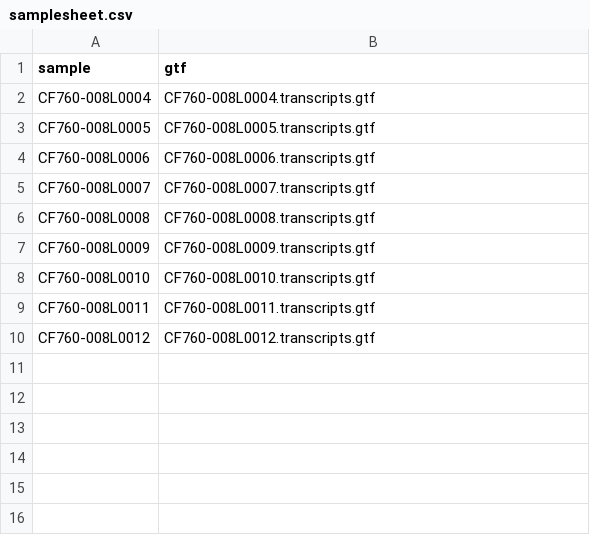
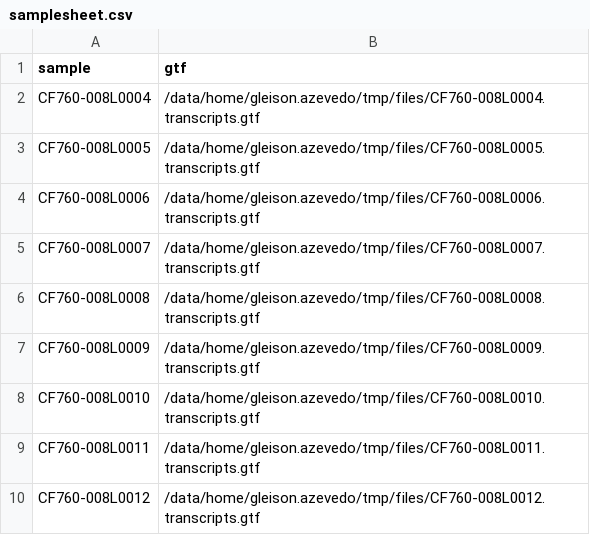
Before and after one commit to dalmolingroup/not2code, a CSV file: assets/samplesheet.csv, drawn as a sheet.

```diff
--- a/assets/samplesheet.csv
+++ b/assets/samplesheet.csv
@@ -1,10 +1,10 @@
 sample,gtf
-CF760-008L0004,CF760-008L0004.transcripts.gtf
-CF760-008L0005,CF760-008L0005.transcripts.gtf
-CF760-008L0006,CF760-008L0006.transcripts.gtf
-CF760-008L0007,CF760-008L0007.transcripts.gtf
-CF760-008L0008,CF760-008L0008.transcripts.gtf
-CF760-008L0009,CF760-008L0009.transcripts.gtf
-CF760-008L0010,CF760-008L0010.transcripts.gtf
-CF760-008L0011,CF760-008L0011.transcripts.gtf
-CF760-008L0012,CF760-008L0012.transcripts.gtf
+CF760-008L0004,/data/home/gleison.azevedo/tmp/files/CF760-008L0004.transcripts.gtf
+CF760-008L0005,/data/home/gleison.azevedo/tmp/files/CF760-008L0005.transcripts.gtf
+CF760-008L0006,/data/home/gleison.azevedo/tmp/files/CF760-008L0006.transcripts.gtf
+CF760-008L0007,/data/home/gleison.azevedo/tmp/files/CF760-008L0007.transcripts.gtf
+CF760-008L0008,/data/home/gleison.azevedo/tmp/files/CF760-008L0008.transcripts.gtf
+CF760-008L0009,/data/home/gleison.azevedo/tmp/files/CF760-008L0009.transcripts.gtf
+CF760-008L0010,/data/home/gleison.azevedo/tmp/files/CF760-008L0010.transcripts.gtf
+CF760-008L0011,/data/home/gleison.azevedo/tmp/files/CF760-008L0011.transcripts.gtf
+CF760-008L0012,/data/home/gleison.azevedo/tmp/files/CF760-008L0012.transcripts.gtf
```
Also changed, not shown: 1 other file.
